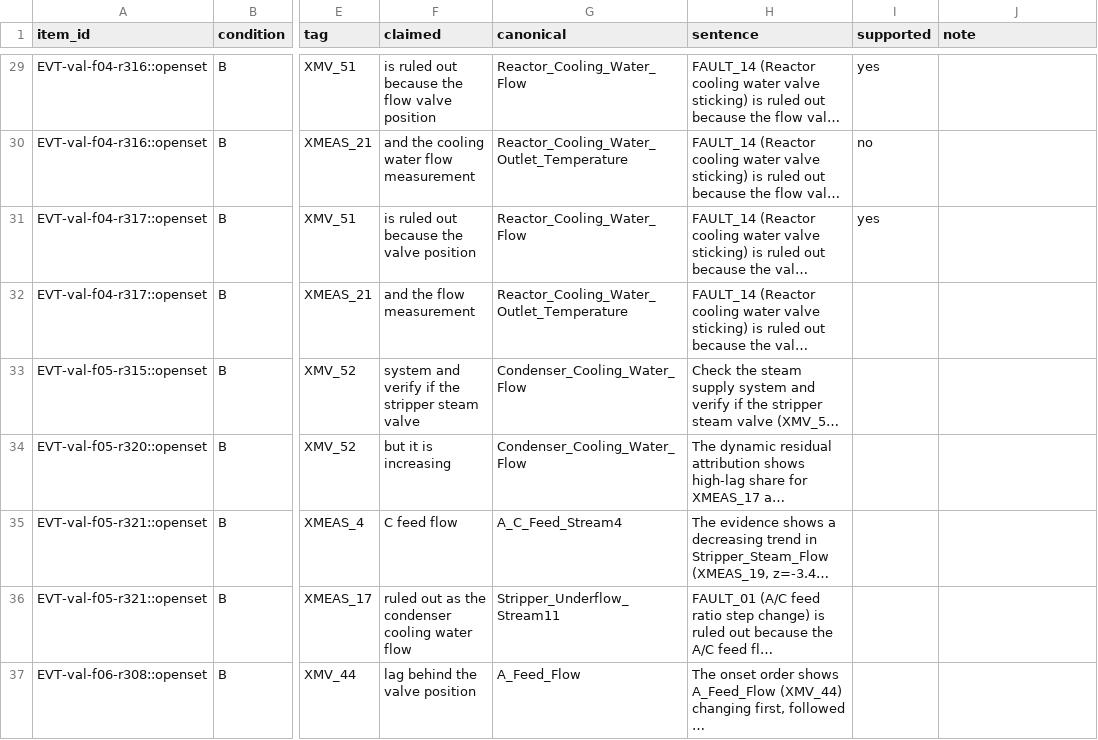
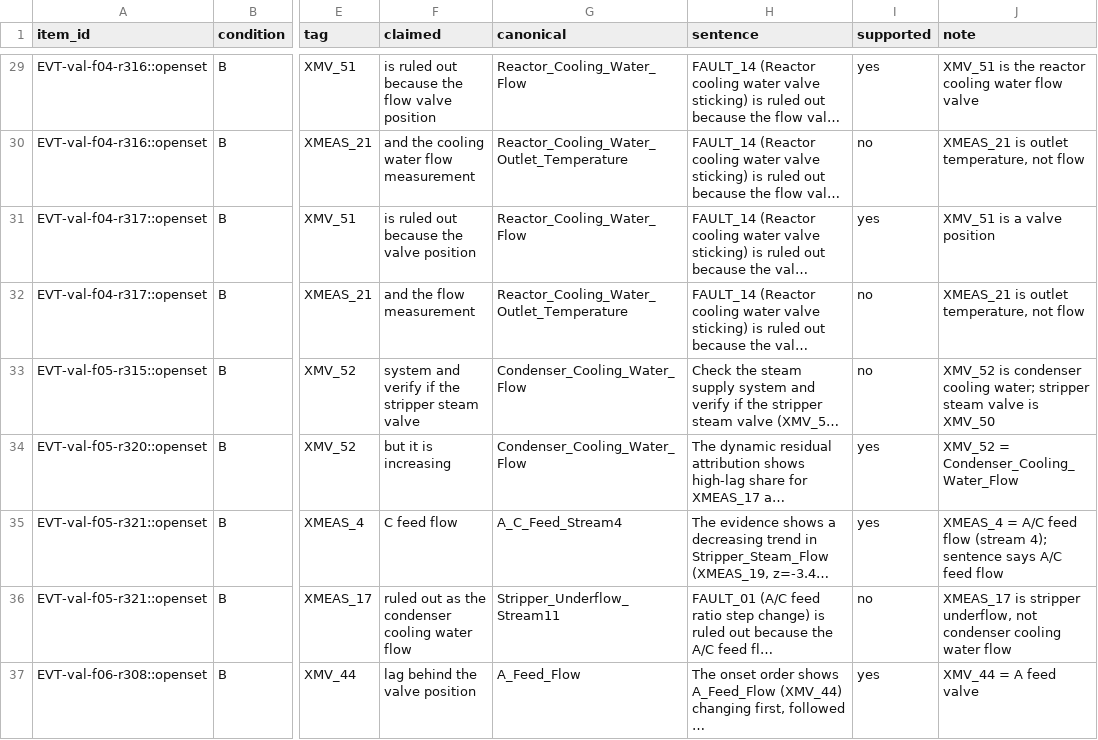
Before and after one commit to git-push-kar/C68-Anomaly, a CSV file: outputs/overnight_2026-11-05/n5_examples_2026-11-16.csv, drawn as a sheet; only a part is shown, gaps mark what is left out; long unchanged cells end in …; the diff covers the shown part only; the diff names each change by its address in the sheet, - before the commit and + after, or states it on an @@ line.

```diff
--- a/outputs/overnight_2026-11-05/n5_examples_2026-11-16.csv
+++ b/outputs/overnight_2026-11-05/n5_examples_2026-11-16.csv
-J29 (note): (empty)
+J29 (note): XMV_51 is the reactor cooling water flow valve
-J30 (note): (empty)
+J30 (note): XMEAS_21 is outlet temperature, not flow
-J31 (note): (empty)
+J31 (note): XMV_51 is a valve position
-I32:I33 (supported): (empty)
+I32:I33 (supported): no
-J32 (note): (empty)
+J32 (note): XMEAS_21 is outlet temperature, not flow
-J33 (note): (empty)
+J33 (note): XMV_52 is condenser cooling water; stripper steam valve is XMV_50
-I34:I35 (supported): (empty)
+I34:I35 (supported): yes
-J34 (note): (empty)
+J34 (note): XMV_52 = Condenser_Cooling_Water_Flow
-J35 (note): (empty)
+J35 (note): XMEAS_4 = A/C feed flow (stream 4); sentence says A/C feed flow
-I36 (supported): (empty)
+I36 (supported): no
-J36 (note): (empty)
+J36 (note): XMEAS_17 is stripper underflow, not condenser cooling water flow
-I37 (supported): (empty)
+I37 (supported): yes
-J37 (note): (empty)
+J37 (note): XMV_44 = A feed valve
```
Also changed, not shown: 45 edited cells elsewhere in this file, 1 other file.
